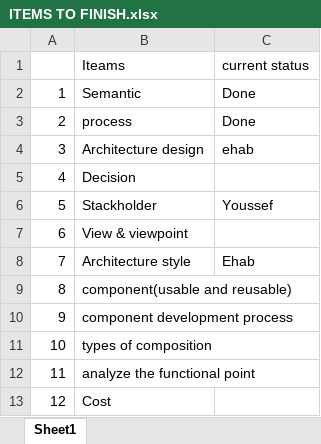
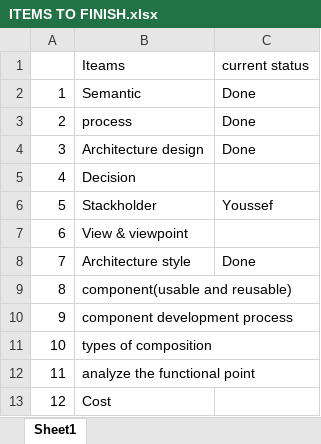
Before and after one commit to M-Elsaeed/SW2, an Excel workbook: ITEMS TO FINISH.xlsx, sheet Sheet1, drawn as a sheet; values as stored, in another font and other column widths than the file's, no borders; the diff names each change by its address in the sheet, - before the commit and + after, or states it on an @@ line.

Commit message:
done architechtral design+style

```diff
--- a/ITEMS TO FINISH.xlsx (sheet Sheet1)
+++ b/ITEMS TO FINISH.xlsx (sheet Sheet1)
-C4 (current status): ehab
+C4 (current status): Done
-C8 (current status): Ehab
+C8 (current status): Done
```
